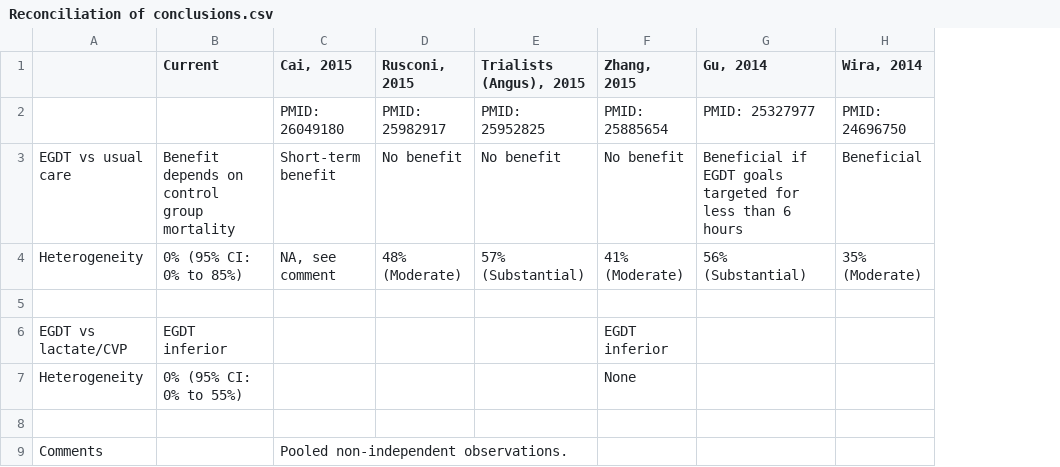
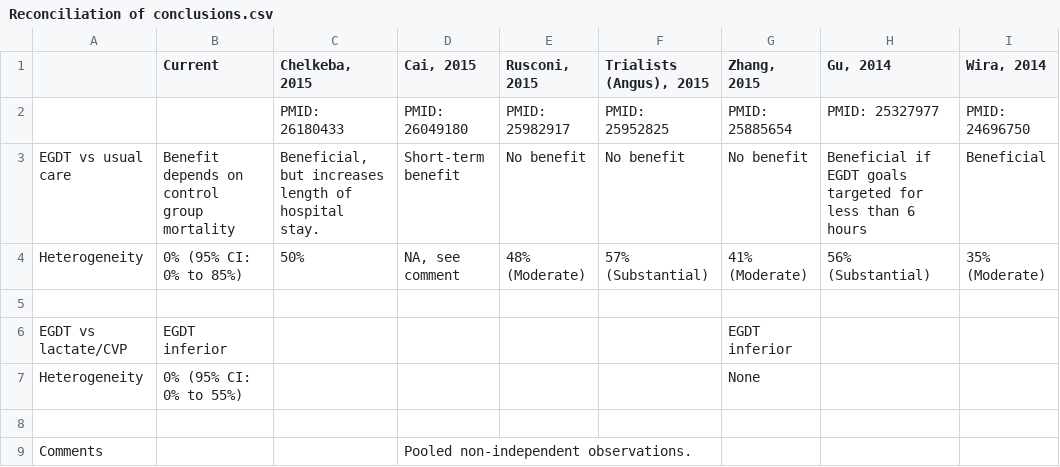
Before and after one commit to openMetaAnalysis/Early-goal-directed-therapy-for-septic-shock, a CSV file: reconciliation-tables/Reconciliation of conclusions.csv, drawn as a sheet; the diff names each change by its address in the sheet, - before the commit and + after, or states it on an @@ line.

Commit message:
Update reconciliation tables with Chelkeba

```diff
--- a/reconciliation-tables/Reconciliation of conclusions.csv
+++ b/reconciliation-tables/Reconciliation of conclusions.csv
+column C (Chelkeba, 2015), rows 2-4: PMID: 26180433 | Beneficial, but increases length of hospital stay. | 50%
```
Also changed, not shown: reconciliation-tables/Reconciliation of studies. EGDT vs usual care.csv.
